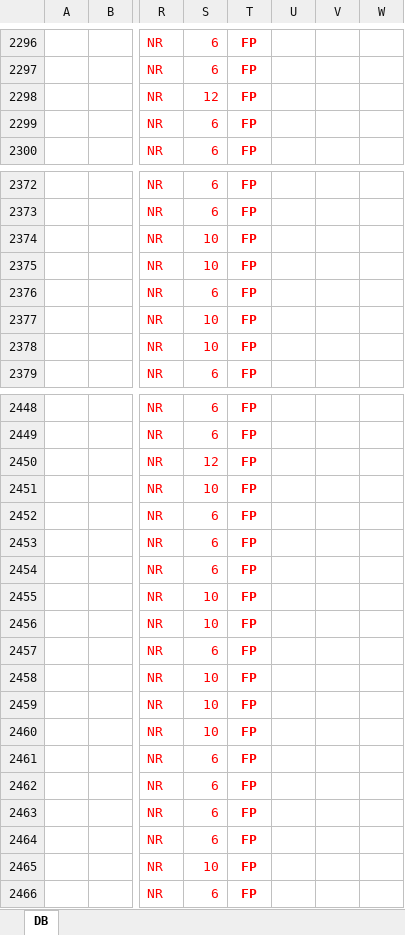
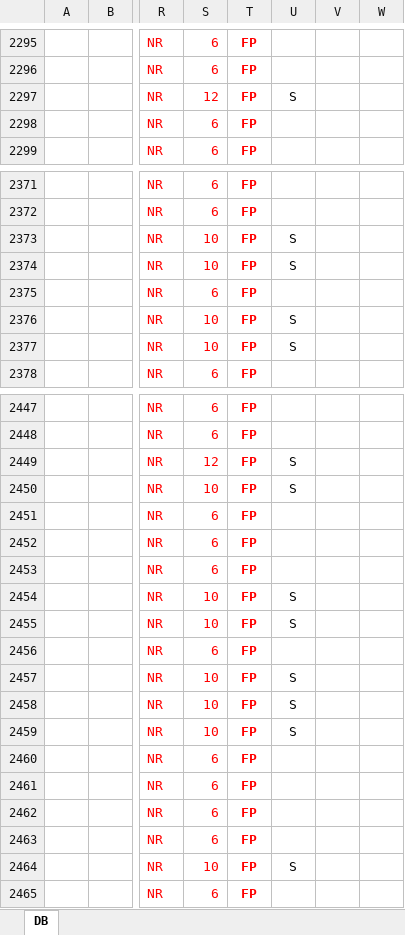
Before and after one commit to PPparre/Z275_App_Ordine, an Excel workbook: DB Z275 Agenti-Clienti.XLSX, sheet DB, drawn as a sheet; only a part is shown, gaps mark what is left out; values as stored, in another font and other column widths than the file's, no borders; addresses are those after the commit; the diff covers the shown part only; the diff names each change by its address in the sheet, - before the commit and + after, or states it on an @@ line.

```diff
--- a/DB Z275 Agenti-Clienti.XLSX (sheet DB)
+++ b/DB Z275 Agenti-Clienti.XLSX (sheet DB)
-U2297: (empty)
+U2297: S
-U2373:U2374: (empty)
+U2373:U2374: S
-U2376:U2377: (empty)
+U2376:U2377: S
-U2449:U2450: (empty)
+U2449:U2450: S
-U2454:U2455: (empty)
+U2454:U2455: S
-U2457:U2459: (empty)
+U2457:U2459: S
-U2464: (empty)
+U2464: S
```
Also changed, not shown: 1 added row, 1 removed row and 43 edited cells elsewhere in this sheet, 3 other files.
